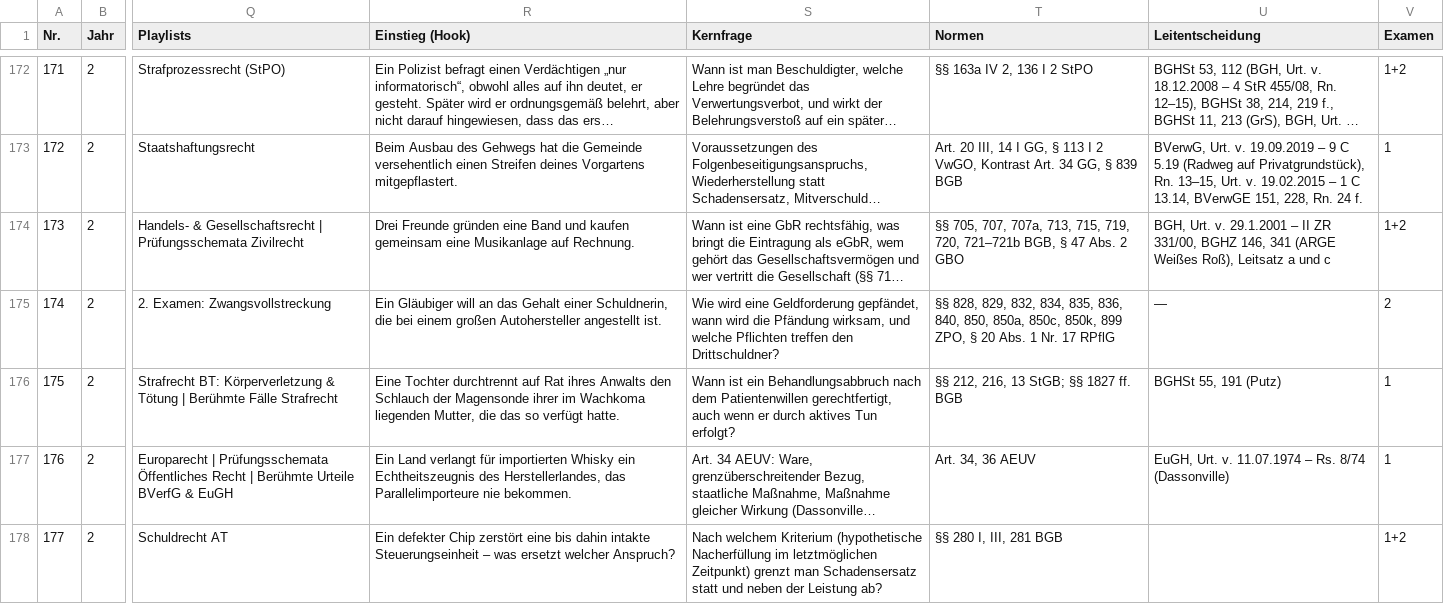
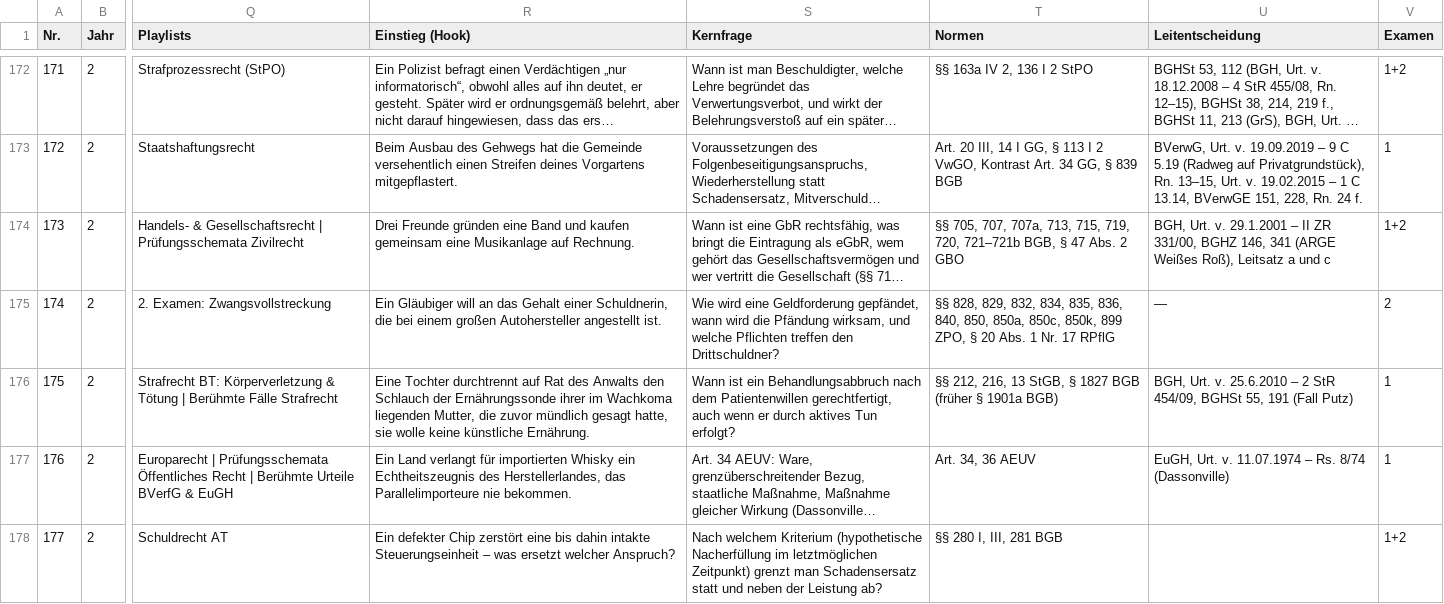
Before and after one commit to Ccan-devoloper/herrjurist, a CSV file: youtube/themenplanung/themenplan-780.csv, drawn as a sheet; only a part is shown, gaps mark what is left out; long unchanged cells end in …; the diff names each change by its address in the sheet, - before the commit and + after, or states it on an @@ line.

```diff
--- a/youtube/themenplanung/themenplan-780.csv
+++ b/youtube/themenplanung/themenplan-780.csv
-R176 (Einstieg (Hook)): …auf Rat ihres Anwalts den Schlauch der Magensonde ihrer im Wachkoma liegenden Mutter, die das so verfügt hatte.
+R176 (Einstieg (Hook)): …auf Rat des Anwalts den Schlauch der Ernährungssonde ihrer im Wachkoma liegenden Mutter, die zuvor mündlich gesagt hatte, sie wolle keine künstliche Ernährung.
-T176 (Normen): §§ 212, 216, 13 StGB; §§ 1827 ff. BGB
+T176 (Normen): §§ 212, 216, 13 StGB, § 1827 BGB (früher § 1901a BGB)
-U176 (Leitentscheidung): BGHSt 55, 191 (Putz)
+U176 (Leitentscheidung): BGH, Urt. v. 25.6.2010 – 2 StR 454/09, BGHSt 55, 191 (Fall Putz)
```
Also changed, not shown: 4 other files.
